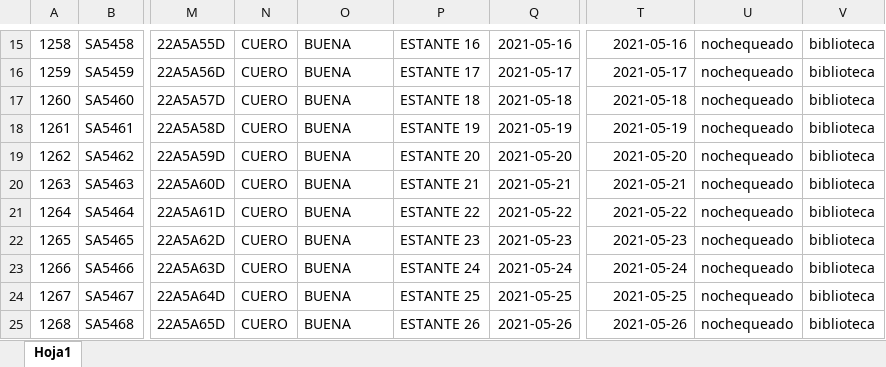
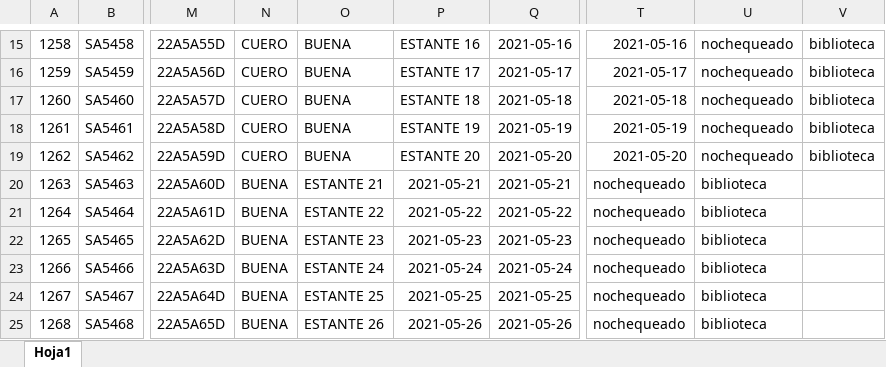
Before and after one commit to jcarri07/inventarioV2, an Excel workbook: Archivo_Importacion_Inventario_biblioteca.xlsx, sheet Hoja1, drawn as a sheet; only a part is shown, gaps mark what is left out; values as stored, in another font and other column widths than the file's, no borders; the diff names each change by its address in the sheet, - before the commit and + after, or states it on an @@ line.

Commit message:
modificacion de modulor vehiculos y modulo biblioteca

```diff
--- a/Archivo_Importacion_Inventario_biblioteca.xlsx (sheet Hoja1)
+++ b/Archivo_Importacion_Inventario_biblioteca.xlsx (sheet Hoja1)
-N20:N25: CUERO
+N20:N25: BUENA
-O20: BUENA
+O20: ESTANTE 21
-P20: ESTANTE 21
+P20: 2021-05-21
-T20: 2021-05-21
+T20: nochequeado
-U20:U25: nochequeado
+U20:U25: biblioteca
-V20:V25: biblioteca
+V20:V25: (empty)
-O21: BUENA
+O21: ESTANTE 22
-P21: ESTANTE 22
+P21: 2021-05-22
-T21: 2021-05-22
+T21: nochequeado
-O22: BUENA
+O22: ESTANTE 23
-P22: ESTANTE 23
+P22: 2021-05-23
-T22: 2021-05-23
+T22: nochequeado
-O23: BUENA
+O23: ESTANTE 24
-P23: ESTANTE 24
+P23: 2021-05-24
-T23: 2021-05-24
+T23: nochequeado
-O24: BUENA
+O24: ESTANTE 25
-P24: ESTANTE 25
+P24: 2021-05-25
-T24: 2021-05-25
+T24: nochequeado
-O25: BUENA
+O25: ESTANTE 26
-P25: ESTANTE 26
+P25: 2021-05-26
-T25: 2021-05-26
+T25: nochequeado
```
Also changed, not shown: 15 other files.
